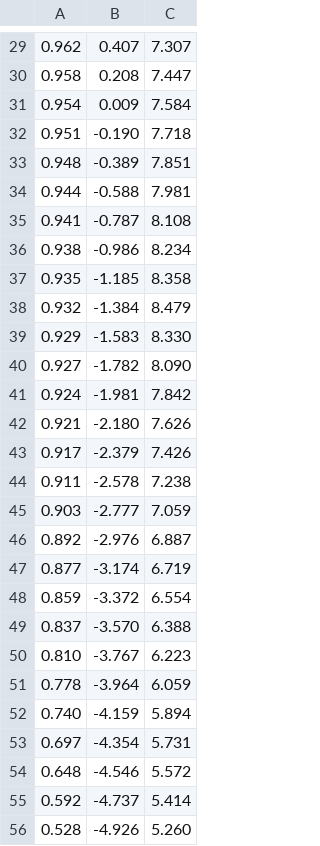
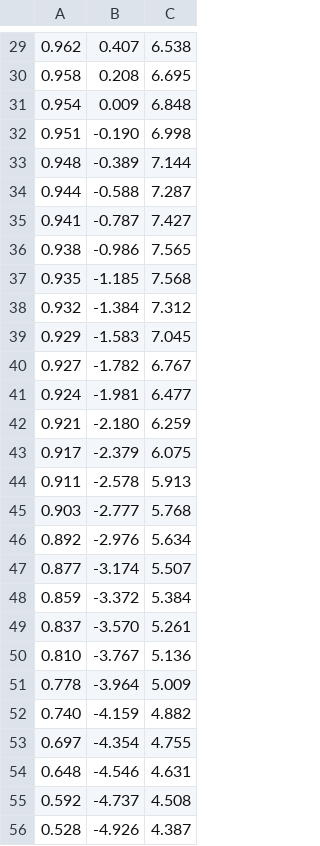
Before and after one commit to mk04366/roboracer-autodrive, a CSV file: global-planning/outputs/map5/lane_optimal.csv, drawn as a sheet; only a part is shown, gaps mark what is left out; the diff covers the shown part only.

```diff
--- a/global-planning/outputs/map5/lane_optimal.csv
+++ b/global-planning/outputs/map5/lane_optimal.csv
@@ -29,28 +29,28 @@
-0.962,0.407,7.307
-0.958,0.208,7.447
-0.954,0.009,7.584
-0.951,-0.190,7.718
-0.948,-0.389,7.851
-0.944,-0.588,7.981
-0.941,-0.787,8.108
-0.938,-0.986,8.234
-0.935,-1.185,8.358
-0.932,-1.384,8.479
-0.929,-1.583,8.330
-0.927,-1.782,8.090
-0.924,-1.981,7.842
-0.921,-2.180,7.626
-0.917,-2.379,7.426
-0.911,-2.578,7.238
-0.903,-2.777,7.059
-0.892,-2.976,6.887
-0.877,-3.174,6.719
-0.859,-3.372,6.554
-0.837,-3.570,6.388
-0.810,-3.767,6.223
-0.778,-3.964,6.059
-0.740,-4.159,5.894
-0.697,-4.354,5.731
-0.648,-4.546,5.572
-0.592,-4.737,5.414
-0.528,-4.926,5.260
+0.962,0.407,6.538
+0.958,0.208,6.695
+0.954,0.009,6.848
+0.951,-0.190,6.998
+0.948,-0.389,7.144
+0.944,-0.588,7.287
+0.941,-0.787,7.427
+0.938,-0.986,7.565
+0.935,-1.185,7.568
+0.932,-1.384,7.312
+0.929,-1.583,7.045
+0.927,-1.782,6.767
+0.924,-1.981,6.477
+0.921,-2.180,6.259
+0.917,-2.379,6.075
+0.911,-2.578,5.913
+0.903,-2.777,5.768
+0.892,-2.976,5.634
+0.877,-3.174,5.507
+0.859,-3.372,5.384
+0.837,-3.570,5.261
+0.810,-3.767,5.136
+0.778,-3.964,5.009
+0.740,-4.159,4.882
+0.697,-4.354,4.755
+0.648,-4.546,4.631
+0.592,-4.737,4.508
+0.528,-4.926,4.387
```
Also changed, not shown: 111 edited cells elsewhere in this file, 9 other files.
